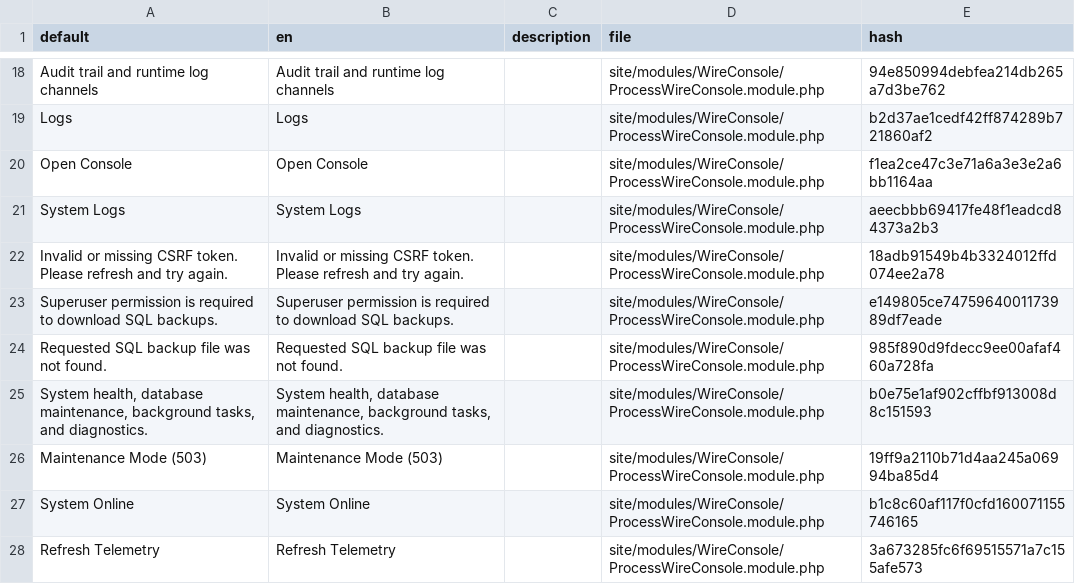
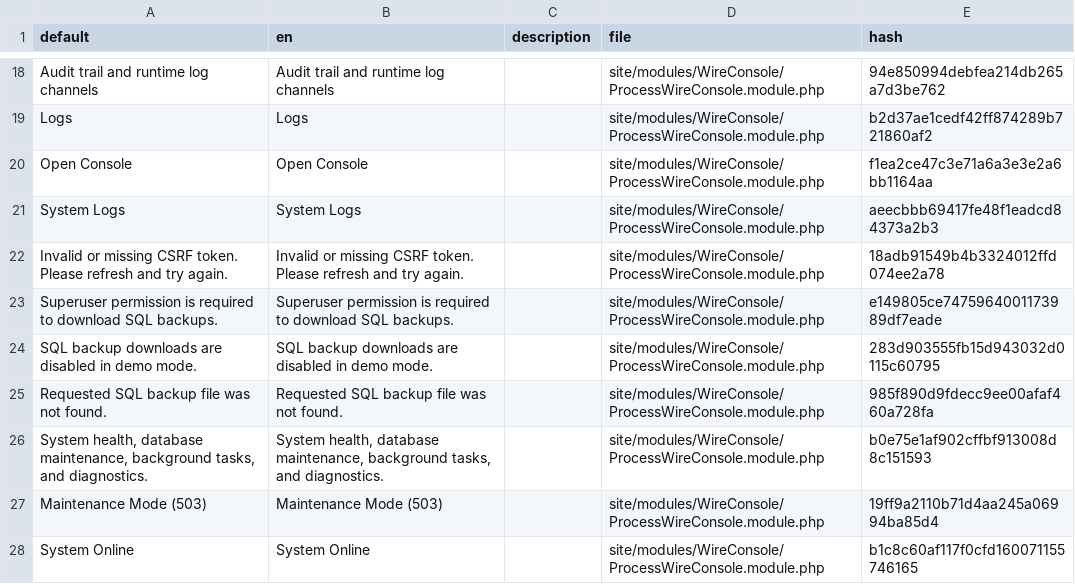
Before and after one commit to trk/WireConsole, a CSV file: languages/en.csv, drawn as a sheet; only a part is shown, gaps mark what is left out; the shorter side is filled out with more unchanged rows; the diff covers the shown part only; the diff names each change by its address in the sheet, - before the commit and + after, or states it on an @@ line.

```diff
--- a/languages/en.csv
+++ b/languages/en.csv
+row 24: SQL backup downloads are disabled in demo mode. | SQL backup downloads are disabled in demo mode. |  | site/modules/WireConsole/ProcessWireConsole.module.php | 283d903555fb15d943032d0115c60795
```
Also changed, not shown: 8 added rows elsewhere in this file, languages/de.csv, languages/es.csv, 3 other files.
